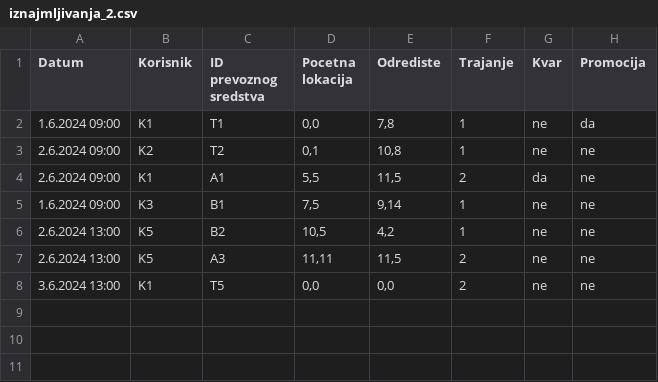
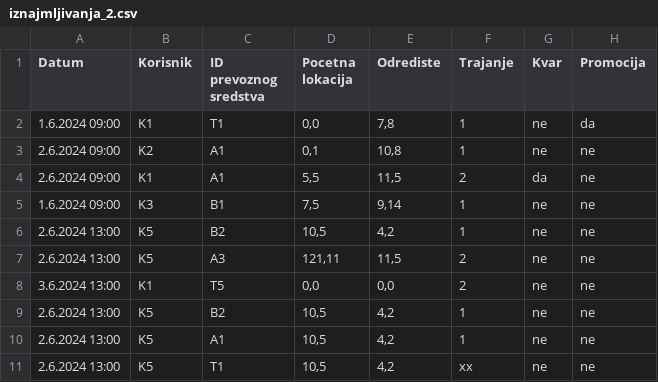
Before and after one commit to nemanjatr/javaProjektniZadatak, a CSV file: iznajmljivanja_2.csv, drawn as a sheet.

```diff
--- a/iznajmljivanja_2.csv
+++ b/iznajmljivanja_2.csv
@@ -2,3 +2,3 @@ Datum,Korisnik,ID prevoznog sredstva,Pocetna lokacija,Odrediste,Trajanje,Kvar,Pr
 1.6.2024 09:00,K1,T1,"0,0","7,8",1,ne,da
-2.6.2024 09:00,K2,T2,"0,1","10,8",1,ne,ne
+2.6.2024 09:00,K2,A1,"0,1","10,8",1,ne,ne
 2.6.2024 09:00,K1,A1,"5,5","11,5",2,da,ne
@@ -6,3 +6,6 @@ Datum,Korisnik,ID prevoznog sredstva,Pocetna lokacija,Odrediste,Trajanje,Kvar,Pr
 2.6.2024 13:00,K5,B2,"10,5","4,2",1,ne,ne
-2.6.2024 13:00,K5,A3,"11,11","11,5",2,ne,ne
+2.6.2024 13:00,K5,A3,"121,11","11,5",2,ne,ne
 3.6.2024 13:00,K1,T5,"0,0","0,0",2,ne,ne
+2.6.2024 13:00,K5,B2,"10,5","4,2",1,ne,ne
+2.6.2024 13:00,K5,A1,"10,5","4,2",1,ne,ne
+2.6.2024 13:00,K5,T1,"10,5","4,2",xx,ne,ne
```
Also changed, not shown: iznajmljivanja_2_sortirano.csv, 4 other files.
